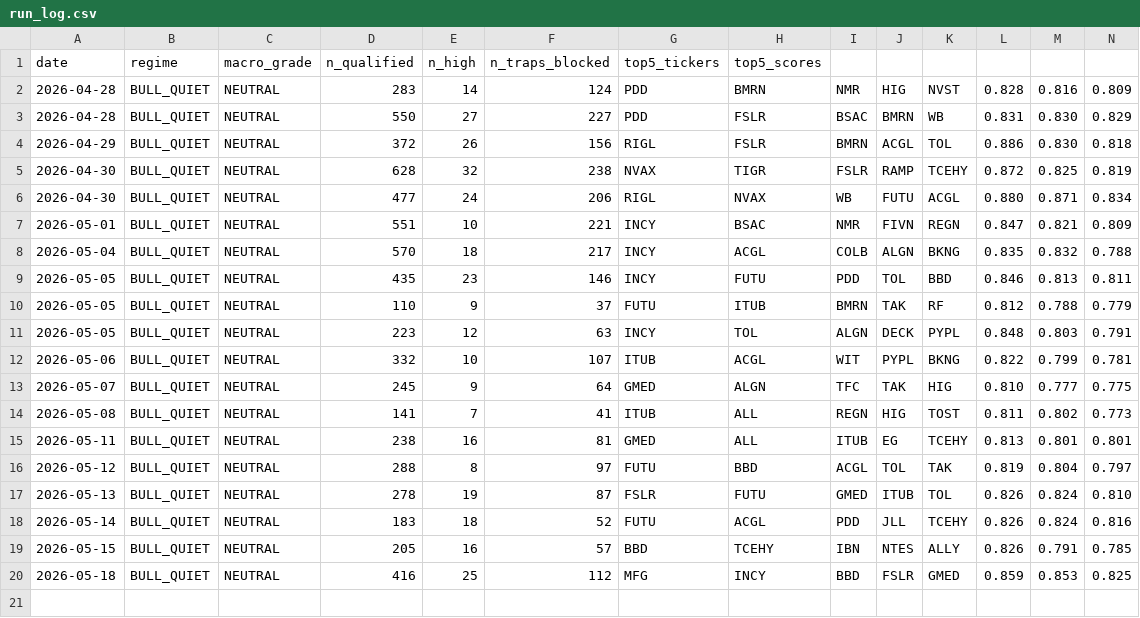
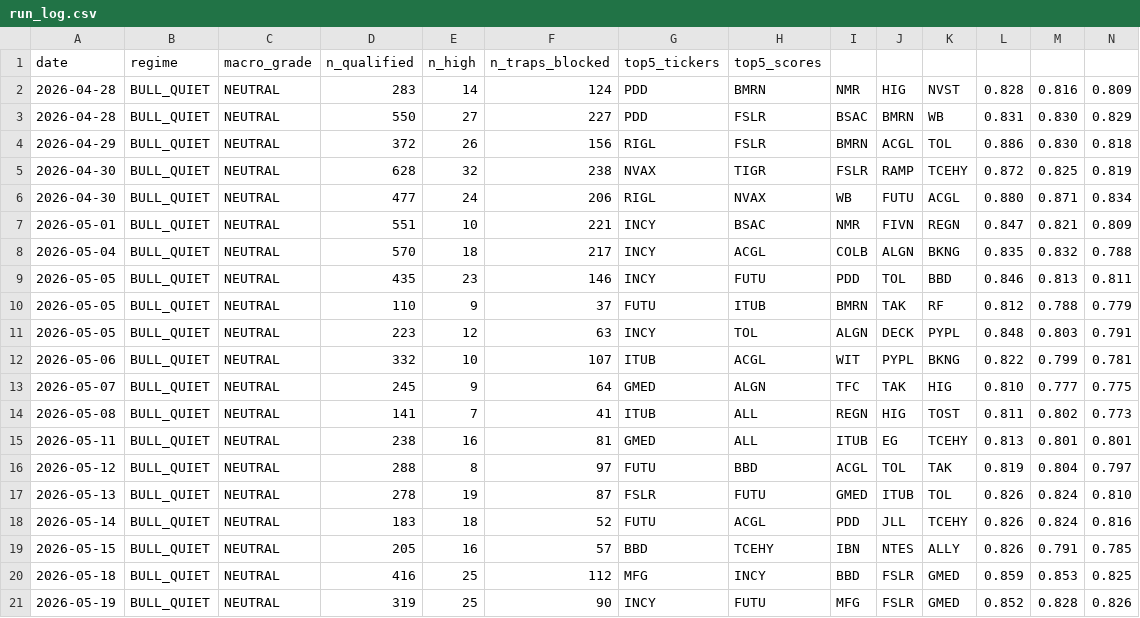
Before and after one commit to jakejwheeler12-cyber/stock-algo, a CSV file: outputs/reports/run_log.csv, drawn as a sheet; only a part is shown; rows hold the shown columns only; the diff names each change by its address in the sheet, - before the commit and + after, or states it on an @@ line.

Commit message:
Daily report 2026-05-19

```diff
--- a/outputs/reports/run_log.csv
+++ b/outputs/reports/run_log.csv
+row 21: 2026-05-19 | BULL_QUIET | NEUTRAL | 319 | 25 | 90 | INCY | FUTU | MFG | FSLR | GMED | 0.852 | 0.828 | 0.826
```
Also changed, not shown: 1 other file.
